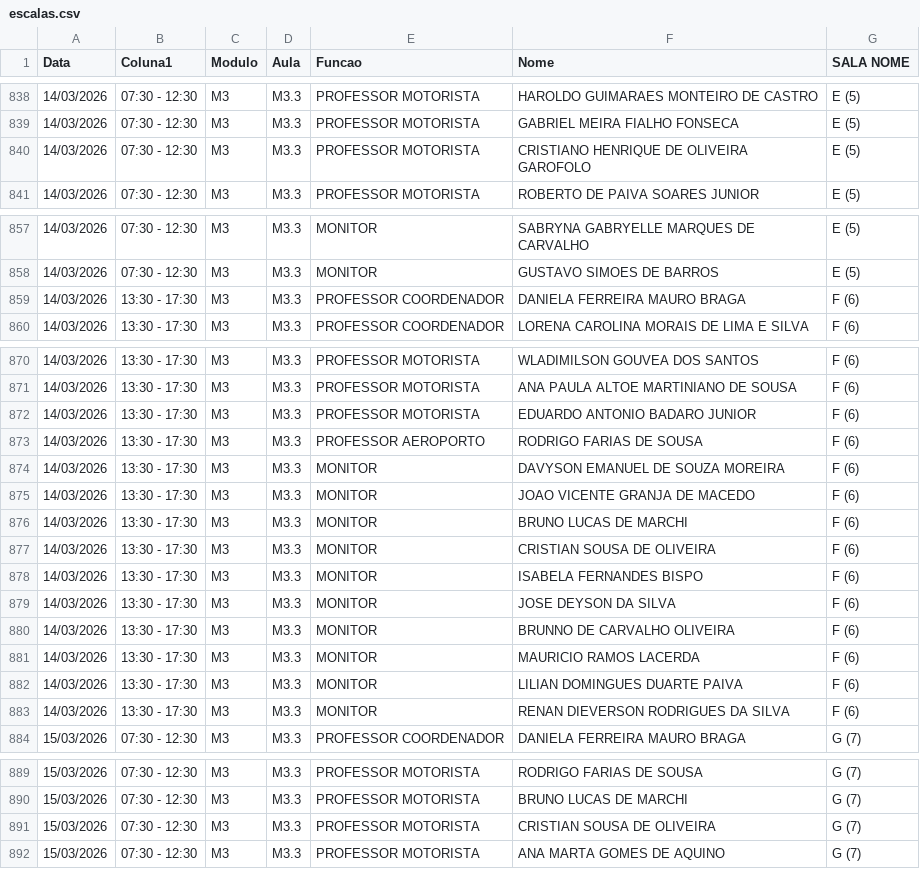
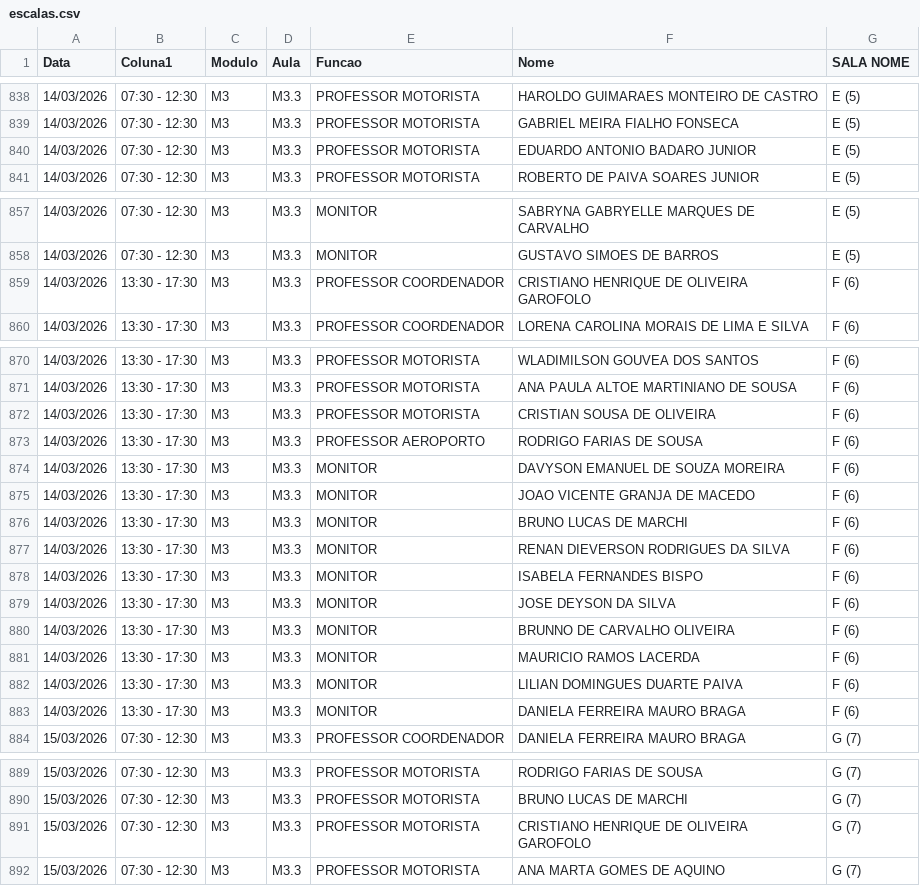
Before and after one commit to marcelmfpm-ai/painel-professores-2, a CSV file: escalas.csv, drawn as a sheet; only a part is shown, gaps mark what is left out; the diff covers the shown part only.

Commit message:
Add files via upload

```diff
--- a/escalas.csv
+++ b/escalas.csv
@@ -839,3 +839,3 @@ Data;Coluna1;Modulo;Aula;Funcao;Nome;SALA NOME
 14/03/2026;07:30 - 12:30;M3;M3.3;PROFESSOR MOTORISTA;GABRIEL MEIRA FIALHO FONSECA;E (5)
-14/03/2026;07:30 - 12:30;M3;M3.3;PROFESSOR MOTORISTA;CRISTIANO HENRIQUE DE OLIVEIRA GAROFOLO;E (5)
+14/03/2026;07:30 - 12:30;M3;M3.3;PROFESSOR MOTORISTA;EDUARDO ANTONIO BADARO JUNIOR;E (5)
 14/03/2026;07:30 - 12:30;M3;M3.3;PROFESSOR MOTORISTA;ROBERTO DE PAIVA SOARES JUNIOR;E (5)
@@ -858,3 +858,3 @@ Data;Coluna1;Modulo;Aula;Funcao;Nome;SALA NOME
 14/03/2026;07:30 - 12:30;M3;M3.3;MONITOR;GUSTAVO SIMOES DE BARROS;E (5)
-14/03/2026;13:30 - 17:30;M3;M3.3;PROFESSOR COORDENADOR;DANIELA FERREIRA MAURO BRAGA;F (6)
+14/03/2026;13:30 - 17:30;M3;M3.3;PROFESSOR COORDENADOR;CRISTIANO HENRIQUE DE OLIVEIRA GAROFOLO;F (6)
 14/03/2026;13:30 - 17:30;M3;M3.3;PROFESSOR COORDENADOR;LORENA CAROLINA MORAIS DE LIMA E SILVA;F (6)
@@ -871,3 +871,3 @@ Data;Coluna1;Modulo;Aula;Funcao;Nome;SALA NOME
 14/03/2026;13:30 - 17:30;M3;M3.3;PROFESSOR MOTORISTA;ANA PAULA ALTOE MARTINIANO DE SOUSA;F (6)
-14/03/2026;13:30 - 17:30;M3;M3.3;PROFESSOR MOTORISTA;EDUARDO ANTONIO BADARO JUNIOR;F (6)
+14/03/2026;13:30 - 17:30;M3;M3.3;PROFESSOR MOTORISTA;CRISTIAN SOUSA DE OLIVEIRA;F (6)
 14/03/2026;13:30 - 17:30;M3;M3.3;PROFESSOR AEROPORTO;RODRIGO FARIAS DE SOUSA;F (6)
@@ -876,3 +876,3 @@ Data;Coluna1;Modulo;Aula;Funcao;Nome;SALA NOME
 14/03/2026;13:30 - 17:30;M3;M3.3;MONITOR;BRUNO LUCAS DE MARCHI;F (6)
-14/03/2026;13:30 - 17:30;M3;M3.3;MONITOR;CRISTIAN SOUSA DE OLIVEIRA;F (6)
+14/03/2026;13:30 - 17:30;M3;M3.3;MONITOR;RENAN DIEVERSON RODRIGUES DA SILVA;F (6)
 14/03/2026;13:30 - 17:30;M3;M3.3;MONITOR;ISABELA FERNANDES BISPO;F (6)
@@ -882,3 +882,3 @@ Data;Coluna1;Modulo;Aula;Funcao;Nome;SALA NOME
 14/03/2026;13:30 - 17:30;M3;M3.3;MONITOR;LILIAN DOMINGUES DUARTE PAIVA;F (6)
-14/03/2026;13:30 - 17:30;M3;M3.3;MONITOR;RENAN DIEVERSON RODRIGUES DA SILVA;F (6)
+14/03/2026;13:30 - 17:30;M3;M3.3;MONITOR;DANIELA FERREIRA MAURO BRAGA;F (6)
 15/03/2026;07:30 - 12:30;M3;M3.3;PROFESSOR COORDENADOR;DANIELA FERREIRA MAURO BRAGA;G (7)
@@ -890,3 +890,3 @@ Data;Coluna1;Modulo;Aula;Funcao;Nome;SALA NOME
 15/03/2026;07:30 - 12:30;M3;M3.3;PROFESSOR MOTORISTA;BRUNO LUCAS DE MARCHI;G (7)
-15/03/2026;07:30 - 12:30;M3;M3.3;PROFESSOR MOTORISTA;CRISTIAN SOUSA DE OLIVEIRA;G (7)
+15/03/2026;07:30 - 12:30;M3;M3.3;PROFESSOR MOTORISTA;CRISTIANO HENRIQUE DE OLIVEIRA GAROFOLO;G (7)
 15/03/2026;07:30 - 12:30;M3;M3.3;PROFESSOR MOTORISTA;ANA MARTA GOMES DE AQUINO;G (7)
```
Also changed, not shown: 3 edited cells elsewhere in this file.
